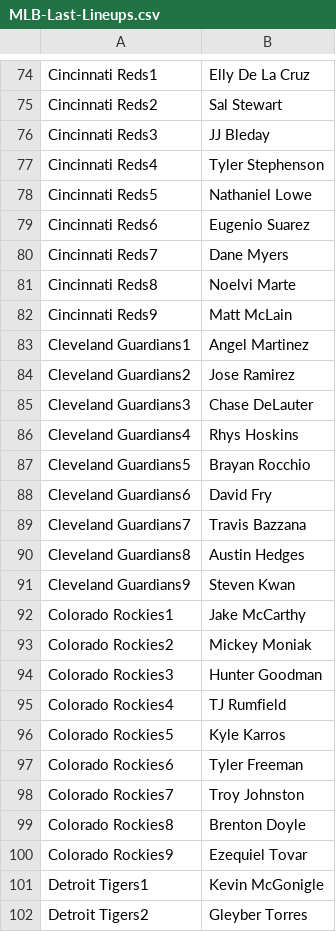
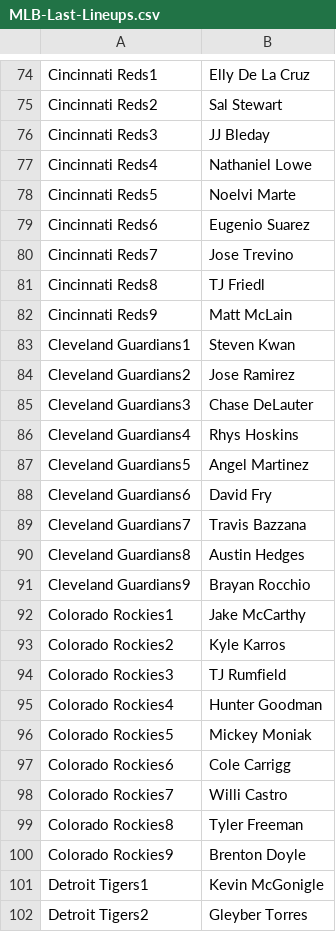
Before and after one commit to jack-simon4/jacks-models, a CSV file: src/assets/MLB-Last-Lineups.csv, drawn as a sheet; only a part is shown, gaps mark what is left out; the diff covers the shown part only.

```diff
--- a/src/assets/MLB-Last-Lineups.csv
+++ b/src/assets/MLB-Last-Lineups.csv
@@ -76,9 +76,9 @@ Cincinnati Reds2,Sal Stewart
 Cincinnati Reds3,JJ Bleday
-Cincinnati Reds4,Tyler Stephenson
-Cincinnati Reds5,Nathaniel Lowe
+Cincinnati Reds4,Nathaniel Lowe
+Cincinnati Reds5,Noelvi Marte
 Cincinnati Reds6,Eugenio Suarez
-Cincinnati Reds7,Dane Myers
-Cincinnati Reds8,Noelvi Marte
+Cincinnati Reds7,Jose Trevino
+Cincinnati Reds8,TJ Friedl
 Cincinnati Reds9,Matt McLain
-Cleveland Guardians1,Angel Martinez
+Cleveland Guardians1,Steven Kwan
 Cleveland Guardians2,Jose Ramirez
@@ -86,3 +86,3 @@ Cleveland Guardians3,Chase DeLauter
 Cleveland Guardians4,Rhys Hoskins
-Cleveland Guardians5,Brayan Rocchio
+Cleveland Guardians5,Angel Martinez
 Cleveland Guardians6,David Fry
@@ -90,12 +90,12 @@ Cleveland Guardians7,Travis Bazzana
 Cleveland Guardians8,Austin Hedges
-Cleveland Guardians9,Steven Kwan
+Cleveland Guardians9,Brayan Rocchio
 Colorado Rockies1,Jake McCarthy
-Colorado Rockies2,Mickey Moniak
-Colorado Rockies3,Hunter Goodman
-Colorado Rockies4,TJ Rumfield
-Colorado Rockies5,Kyle Karros
-Colorado Rockies6,Tyler Freeman
-Colorado Rockies7,Troy Johnston
-Colorado Rockies8,Brenton Doyle
-Colorado Rockies9,Ezequiel Tovar
+Colorado Rockies2,Kyle Karros
+Colorado Rockies3,TJ Rumfield
+Colorado Rockies4,Hunter Goodman
+Colorado Rockies5,Mickey Moniak
+Colorado Rockies6,Cole Carrigg
+Colorado Rockies7,Willi Castro
+Colorado Rockies8,Tyler Freeman
+Colorado Rockies9,Brenton Doyle
 Detroit Tigers1,Kevin McGonigle
```
Also changed, not shown: 30 edited cells elsewhere in this file, src/assets/MLB-Lineups.csv, src/assets/MLB-Player-Props.csv, 2 other files.
